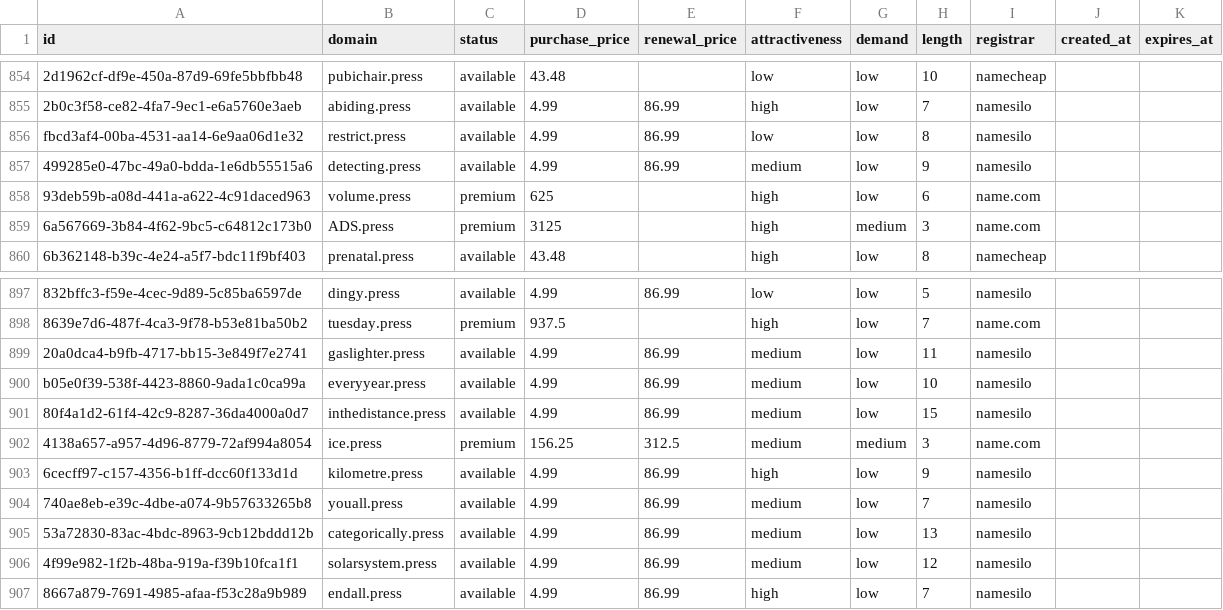
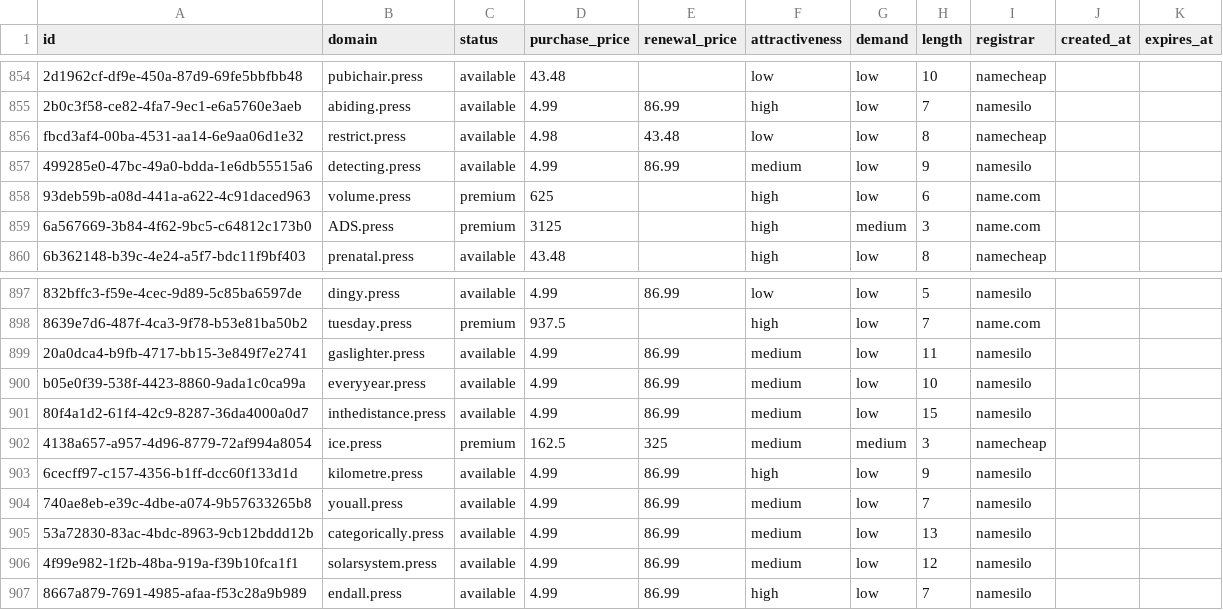
Before and after one commit to UniqueDomains/press-oneword-domains, a CSV file: press.csv, drawn as a sheet; only a part is shown, gaps mark what is left out; the diff names each change by its address in the sheet, - before the commit and + after, or states it on an @@ line.

Commit message:
Domains update

```diff
--- a/press.csv
+++ b/press.csv
-D856 (purchase_price): 4.99
+D856 (purchase_price): 4.98
-E856 (renewal_price): 86.99
+E856 (renewal_price): 43.48
-I856 (registrar): namesilo
+I856 (registrar): namecheap
-D902 (purchase_price): 156.25
+D902 (purchase_price): 162.5
-E902 (renewal_price): 312.5
+E902 (renewal_price): 325
-I902 (registrar): name.com
+I902 (registrar): namecheap
```
Also changed, not shown: 4 other files.
